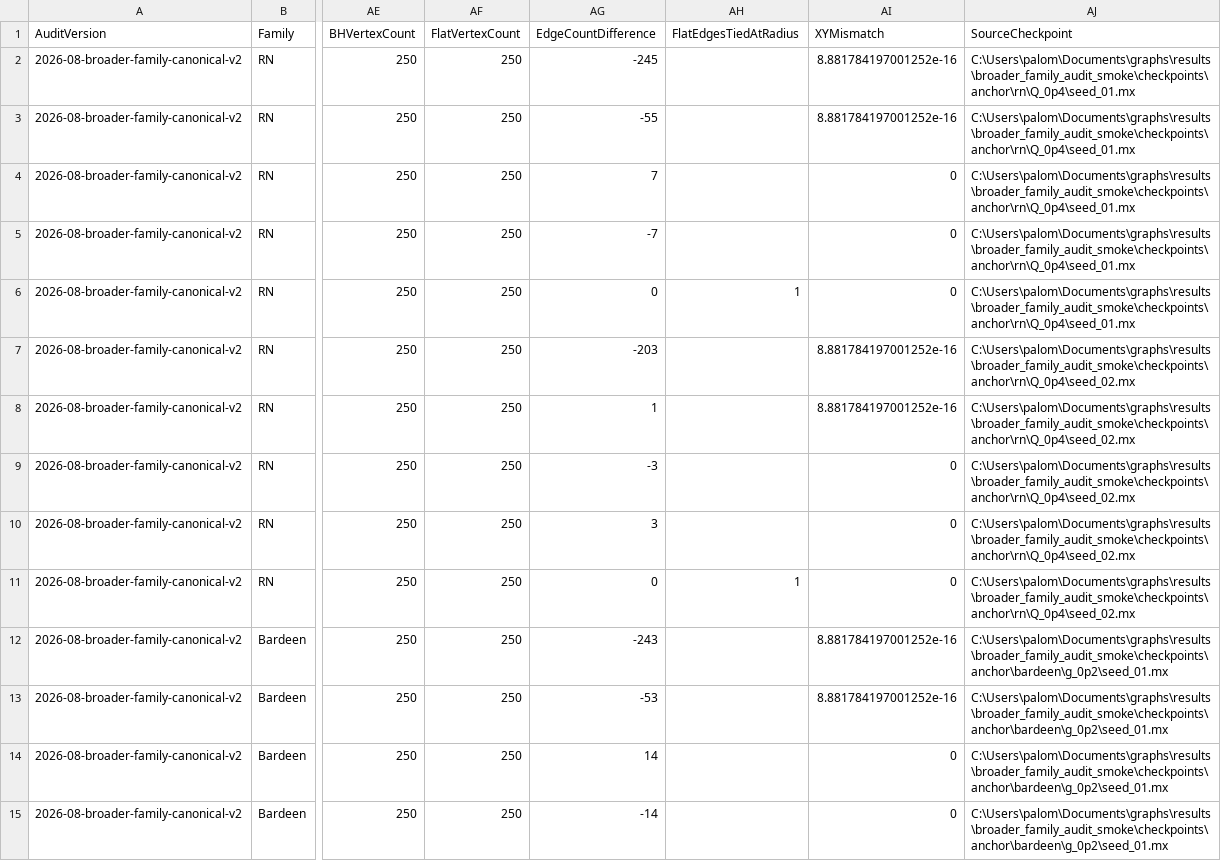
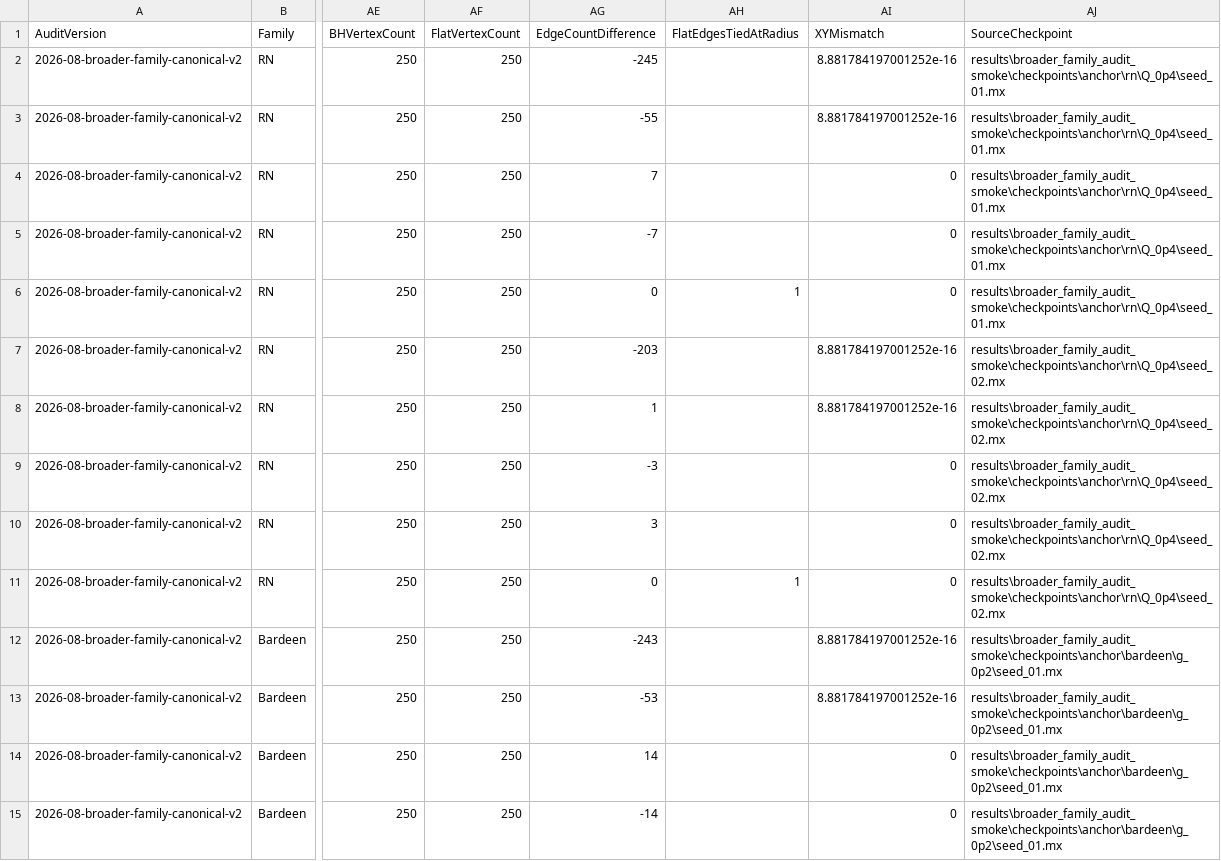
Before and after one commit to Uxuee/PathAnisotropyCurvature, a CSV file: results/broader_family_audit_smoke/broader_families_N250_seeds2_anchor_audits_raw.csv, drawn as a sheet; only a part is shown, gaps mark what is left out; the diff covers the shown part only; the diff names each change by its address in the sheet, - before the commit and + after, or states it on an @@ line.

```diff
--- a/results/broader_family_audit_smoke/broader_families_N250_seeds2_anchor_audits_raw.csv
+++ b/results/broader_family_audit_smoke/broader_families_N250_seeds2_anchor_audits_raw.csv
-AJ2:AJ6 (SourceCheckpoint): C:\Users\palom\Documents\graphs\results\broader_family_audit_smoke\checkpoints\anchor\rn\Q_0p4\seed_01.mx
+AJ2:AJ6 (SourceCheckpoint): results\broader_family_audit_smoke\checkpoints\anchor\rn\Q_0p4\seed_01.mx
-AJ7:AJ11 (SourceCheckpoint): C:\Users\palom\Documents\graphs\results\broader_family_audit_smoke\checkpoints\anchor\rn\Q_0p4\seed_02.mx
+AJ7:AJ11 (SourceCheckpoint): results\broader_family_audit_smoke\checkpoints\anchor\rn\Q_0p4\seed_02.mx
-AJ12:AJ15 (SourceCheckpoint): C:\Users\palom\Documents\graphs\results\broader_family_audit_smoke\checkpoints\anchor\bardeen\g_0p2\seed_01.mx
+AJ12:AJ15 (SourceCheckpoint): results\broader_family_audit_smoke\checkpoints\anchor\bardeen\g_0p2\seed_01.mx
```
Also changed, not shown: 16 edited cells elsewhere in this file, results/bardeen_hayward_audit_multiseed/bardeen_hayward_N1000_seeds10_anchor_audits_raw.csv, results/bardeen_hayward_audit_multiseed/bardeen_hayward_N1000_seeds10_family_scans_raw.csv, 26 other files.
